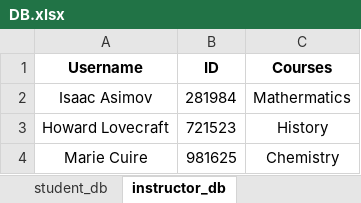
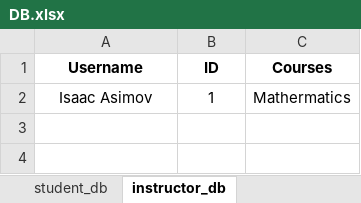
Before and after one commit to PaleElric/student_management_system, an Excel workbook: person_database/DB.xlsx, sheet instructor_db, drawn as a sheet; values as stored, in another font and other column widths than the file's, no borders; the diff names each change by its address in the sheet, - before the commit and + after, or states it on an @@ line.

```diff
--- a/person_database/DB.xlsx (sheet instructor_db)
+++ b/person_database/DB.xlsx (sheet instructor_db)
-B2 (ID): 281984
+B2 (ID): 1
-row 3: Howard Lovecraft | 721523 | History
-row 4: Marie Cuire | 981625 | Chemistry
```
Also changed, not shown: sheet student_db, 3 other files.
